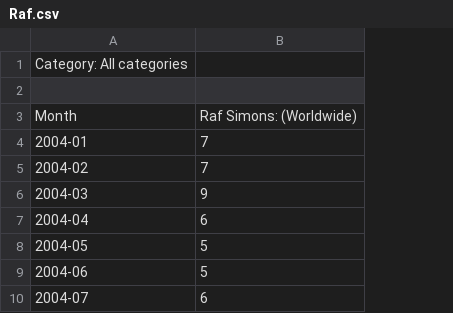
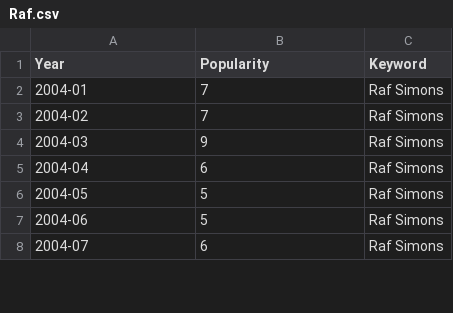
Before and after one commit to StevenWorrall/DataVisFinalProject, a CSV file: trendScore/Raf.csv, drawn as a sheet; only a part is shown; removed rows and columns are numbered as before the commit, all else as after; the diff names each change by its address in the sheet, - before the commit and + after, or states it on an @@ line.

Commit message:
Update Raf.csv

```diff
--- a/trendScore/Raf.csv
+++ b/trendScore/Raf.csv
+column C (Keyword), rows 2-8: all Raf Simons
-row 1: Category: All categories
-row 1: (empty)
+row 1: Year | Popularity | Keyword
-row 3: Month | Raf Simons: (Worldwide)
```
